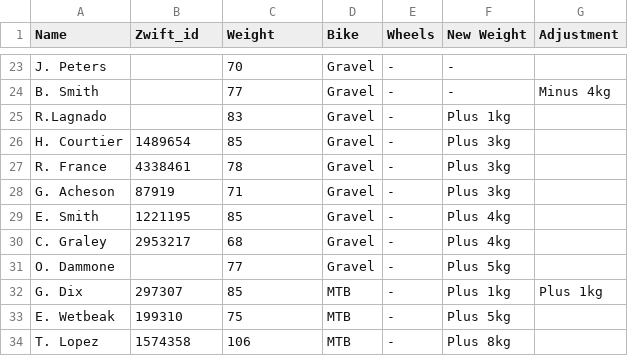
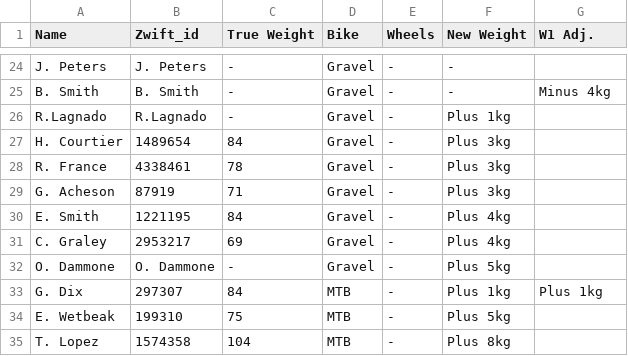
Before and after one commit to achie188/SW_eracing, a CSV file: inputs/raceinfo/handicaps.csv, drawn as a sheet; only a part is shown, gaps mark what is left out; addresses are those after the commit; the diff covers the shown part only; the diff names each change by its address in the sheet, - before the commit and + after, or states it on an @@ line.

```diff
--- a/inputs/raceinfo/handicaps.csv
+++ b/inputs/raceinfo/handicaps.csv
-C1: Weight
+C1: True Weight
-G1: Adjustment
+G1: W1 Adj.
-B24 (Zwift_id): (empty)
+B24 (Zwift_id): J. Peters
-C24 (True Weight): 70
+C24 (True Weight): -
-B25 (Zwift_id): (empty)
+B25 (Zwift_id): B. Smith
-C25 (True Weight): 77
+C25 (True Weight): -
-B26 (Zwift_id): (empty)
+B26 (Zwift_id): R.Lagnado
-C26 (True Weight): 83
+C26 (True Weight): -
-C27 (True Weight): 85
+C27 (True Weight): 84
-C30 (True Weight): 85
+C30 (True Weight): 84
-C31 (True Weight): 68
+C31 (True Weight): 69
-B32 (Zwift_id): (empty)
+B32 (Zwift_id): O. Dammone
-C32 (True Weight): 77
+C32 (True Weight): -
-C33 (True Weight): 85
+C33 (True Weight): 84
-C35 (True Weight): 106
+C35 (True Weight): 104
```
Also changed, not shown: 4 added rows, 3 removed rows and 26 edited cells elsewhere in this file, 1 other file.
